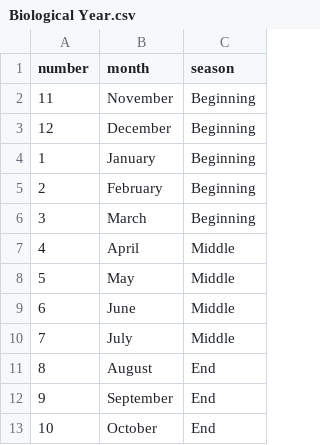
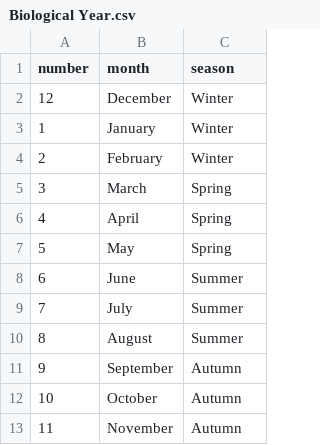
Before and after one commit to shuyelin06/Data-Explorer, a CSV file: Data Explorer App/Data/Settings/Biological Year.csv, drawn as a sheet.

Commit message:
Data Visualization
More options for plotting have been added.

When GroupBy is "None", density plots (for continuous data) and barplots (for discrete data) will be shown.

When GroupBy is not "None", there will be a new "Chronological" checkbox. Selecting it will show all biological year-group combinations. Unselecting it will plot the groups, regardless of the biological year they came from.

```diff
--- a/Data Explorer App/Data/Settings/Biological Year.csv
+++ b/Data Explorer App/Data/Settings/Biological Year.csv
@@ -1,13 +1,13 @@
 "number","month","season"
-11,"November","Beginning"
-12,"December","Beginning"
-1,"January","Beginning"
-2,"February","Beginning"
-3,"March","Beginning"
-4,"April","Middle"
-5,"May","Middle"
-6,"June","Middle"
-7,"July","Middle"
-8,"August","End"
-9,"September","End"
-10,"October","End"
+12,"December","Winter"
+1,"January","Winter"
+2,"February","Winter"
+3,"March","Spring"
+4,"April","Spring"
+5,"May","Spring"
+6,"June","Summer"
+7,"July","Summer"
+8,"August","Summer"
+9,"September","Autumn"
+10,"October","Autumn"
+11,"November","Autumn"
```
Also changed, not shown: 10 other files.
